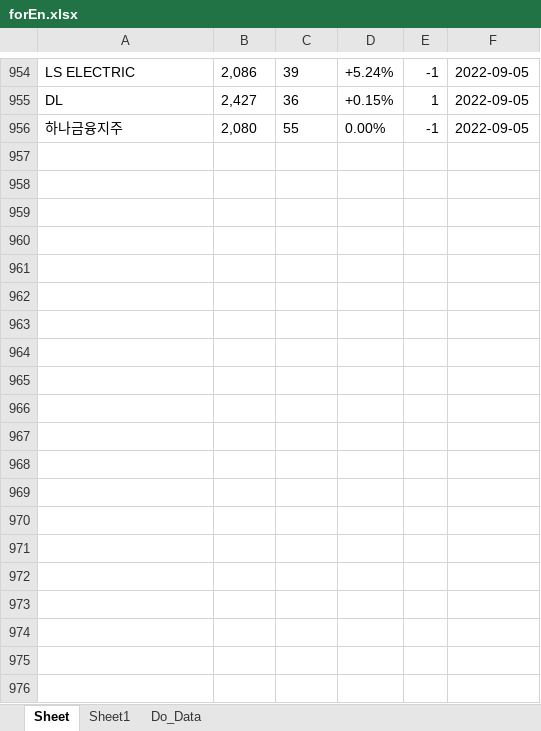
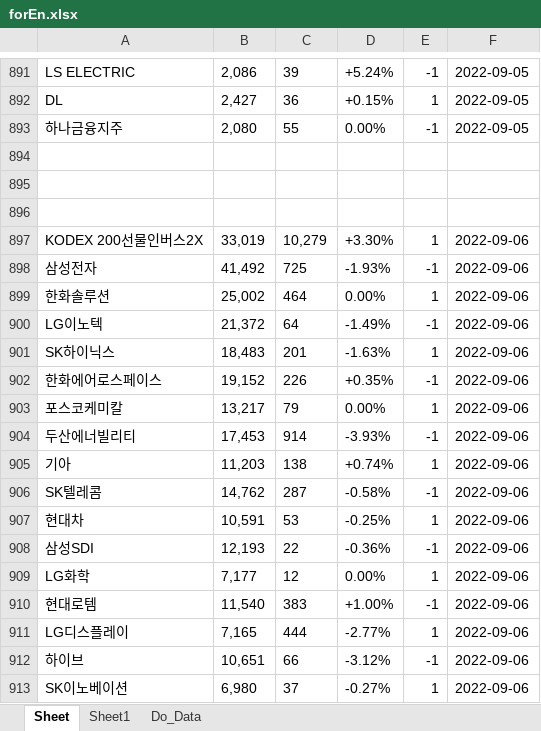
Before and after one commit to starshorse/20200228start, an Excel workbook: python_ex/forEn.xlsx, sheet Sheet, drawn as a sheet; only a part is shown, gaps mark what is left out; values as stored, in another font and other column widths than the file's, no borders; the diff covers the shown part only; the diff names each change by its address in the sheet, - before the commit and + after, or states it on an @@ line.

```diff
--- a/python_ex/forEn.xlsx (sheet Sheet)
+++ b/python_ex/forEn.xlsx (sheet Sheet)
+row 894: (empty)
+row 895: (empty)
+row 896: (empty)
+row 897: KODEX 200선물인버스2X | 33,019 | 10,279 | +3.30% | 1 | 2022-09-06
+row 898: 삼성전자 | 41,492 | 725 | -1.93% | -1 | 2022-09-06
+row 899: 한화솔루션 | 25,002 | 464 | 0.00% | 1 | 2022-09-06
+row 900: LG이노텍 | 21,372 | 64 | -1.49% | -1 | 2022-09-06
+row 901: SK하이닉스 | 18,483 | 201 | -1.63% | 1 | 2022-09-06
+row 902: 한화에어로스페이스 | 19,152 | 226 | +0.35% | -1 | 2022-09-06
+row 903: 포스코케미칼 | 13,217 | 79 | 0.00% | 1 | 2022-09-06
+row 904: 두산에너빌리티 | 17,453 | 914 | -3.93% | -1 | 2022-09-06
+row 905: 기아 | 11,203 | 138 | +0.74% | 1 | 2022-09-06
+row 906: SK텔레콤 | 14,762 | 287 | -0.58% | -1 | 2022-09-06
+row 907: 현대차 | 10,591 | 53 | -0.25% | 1 | 2022-09-06
+row 908: 삼성SDI | 12,193 | 22 | -0.36% | -1 | 2022-09-06
+row 909: LG화학 | 7,177 | 12 | 0.00% | 1 | 2022-09-06
+row 910: 현대로템 | 11,540 | 383 | +1.00% | -1 | 2022-09-06
+row 911: LG디스플레이 | 7,165 | 444 | -2.77% | 1 | 2022-09-06
+row 912: 하이브 | 10,651 | 66 | -3.12% | -1 | 2022-09-06
+row 913: SK이노베이션 | 6,980 | 37 | -0.27% | 1 | 2022-09-06
```
Also changed, not shown: 104 added rows and 64 removed rows elsewhere in this sheet, 6 other files.
